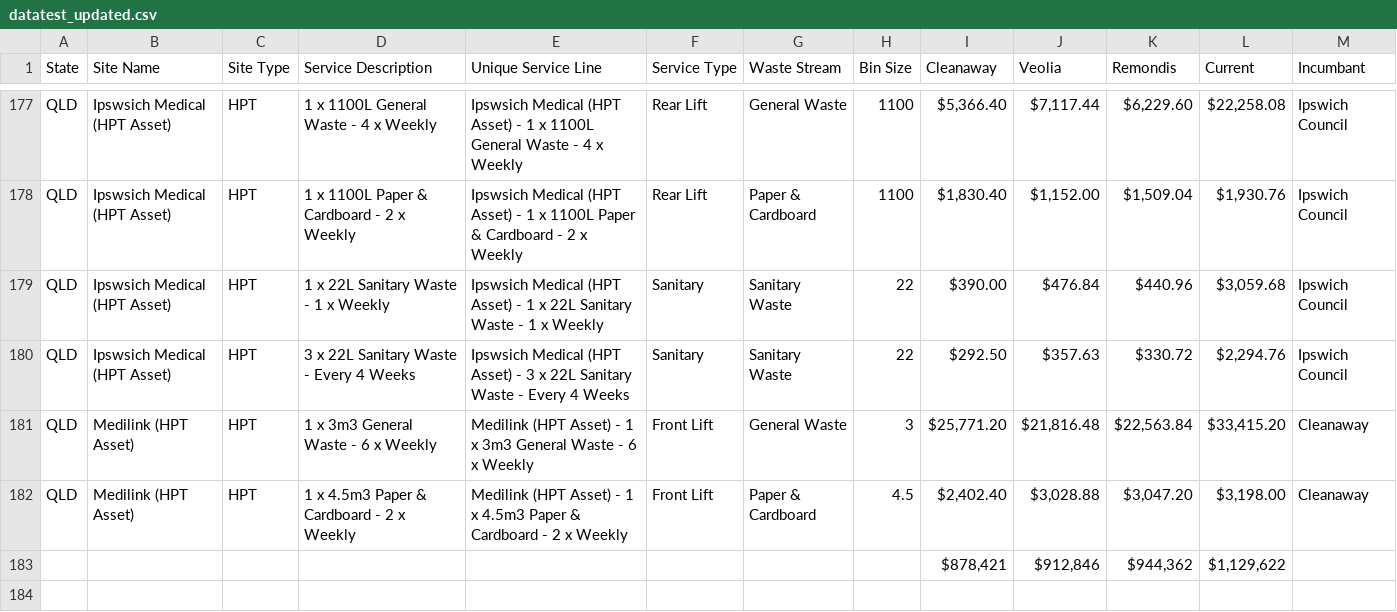
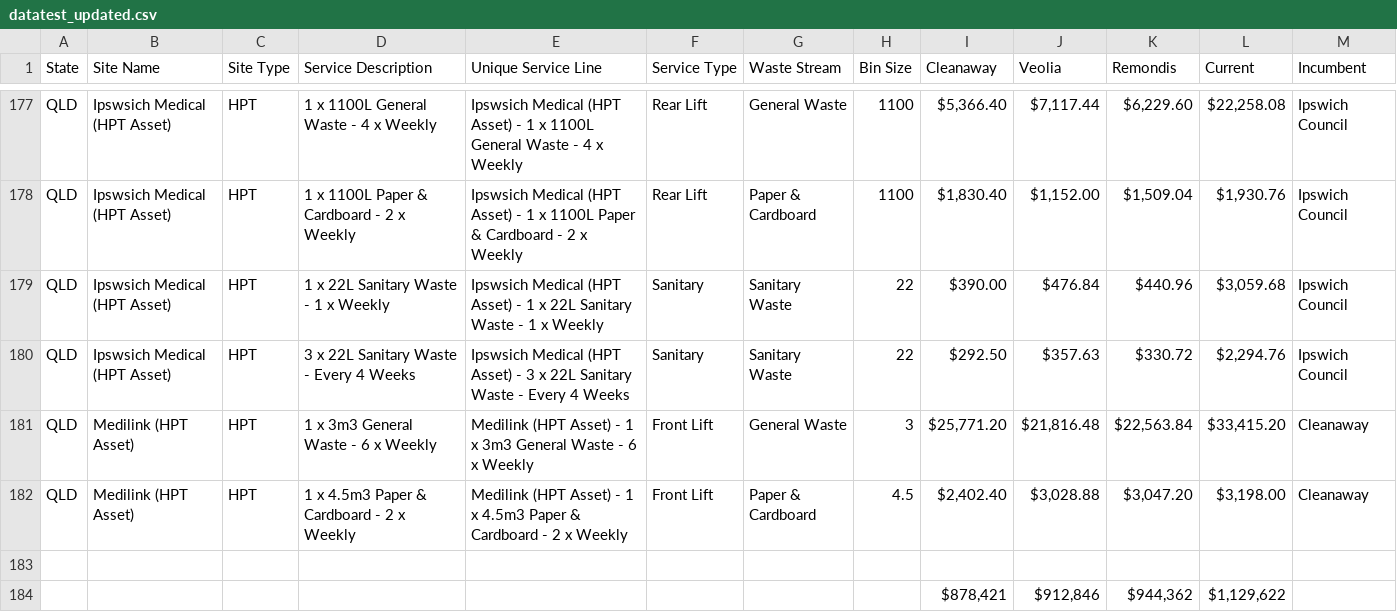
Before and after one commit to Shrunk-Innovation-Lab/testsite, a CSV file: datatest_updated.csv, drawn as a sheet; only a part is shown, gaps mark what is left out; the diff names each change by its address in the sheet, - before the commit and + after, or states it on an @@ line.

Commit message:
Update datatest_updated.csv

```diff
--- a/datatest_updated.csv
+++ b/datatest_updated.csv
-M1: Incumbant
+M1: Incumbent
+row 183: (empty)
```
